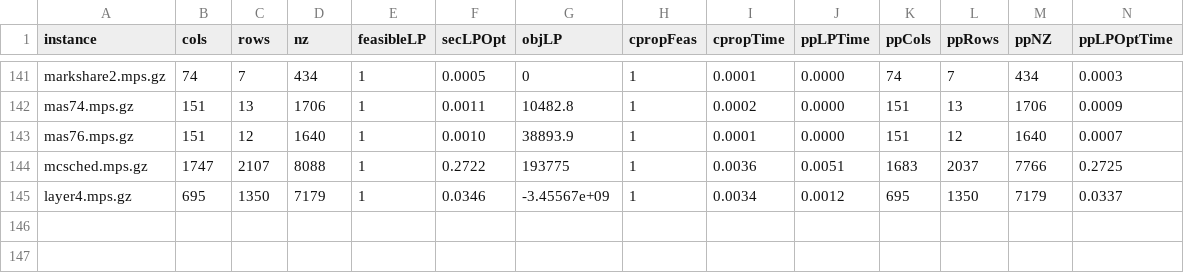
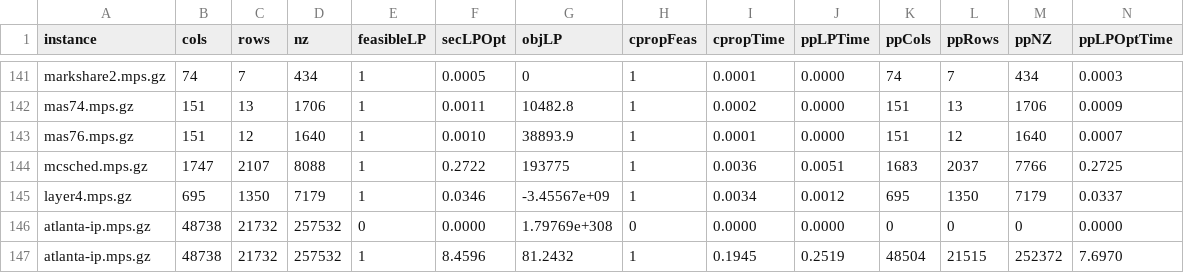
Before and after one commit to h-g-s/cprop, a CSV file: summary.csv, drawn as a sheet; only a part is shown, gaps mark what is left out; rows hold the shown columns only; the diff names each change by its address in the sheet, - before the commit and + after, or states it on an @@ line.

```diff
--- a/summary.csv
+++ b/summary.csv
+row 146: atlanta-ip.mps.gz | 48738 | 21732 | 257532 | 0 | 0.0000 | 1.79769e+308 | 0 | 0.0000 | 0.0000 | 0 | 0 | 0 | 0.0000
+row 147: atlanta-ip.mps.gz | 48738 | 21732 | 257532 | 1 | 8.4596 | 81.2432 | 1 | 0.1945 | 0.2519 | 48504 | 21515 | 252372 | 7.6970
```
Also changed, not shown: 1 other file.
